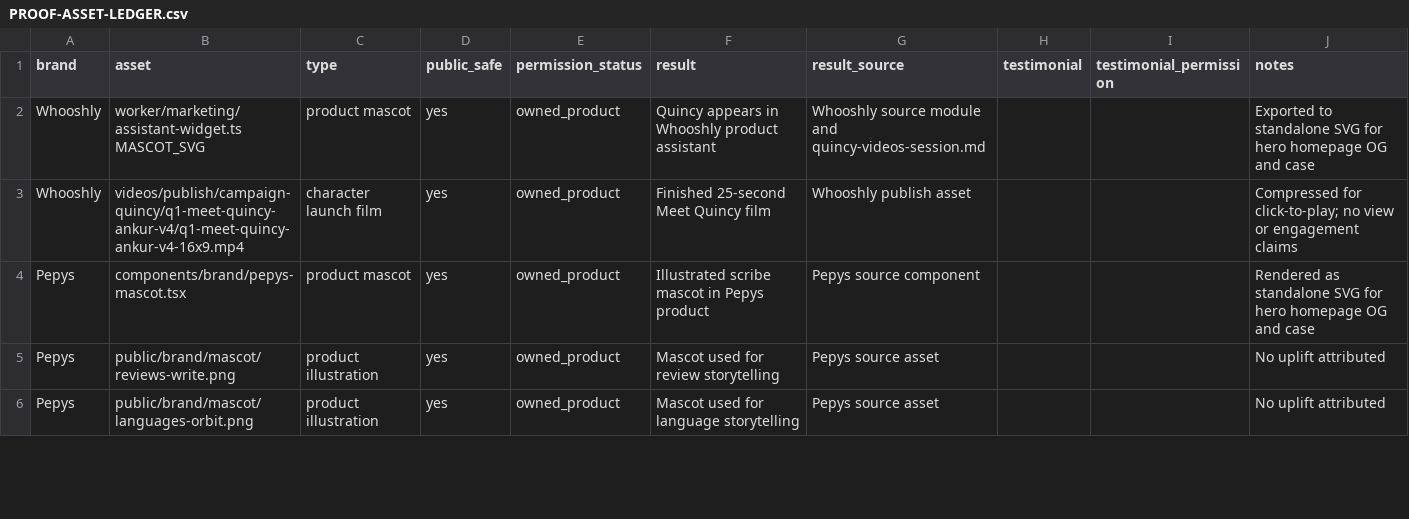
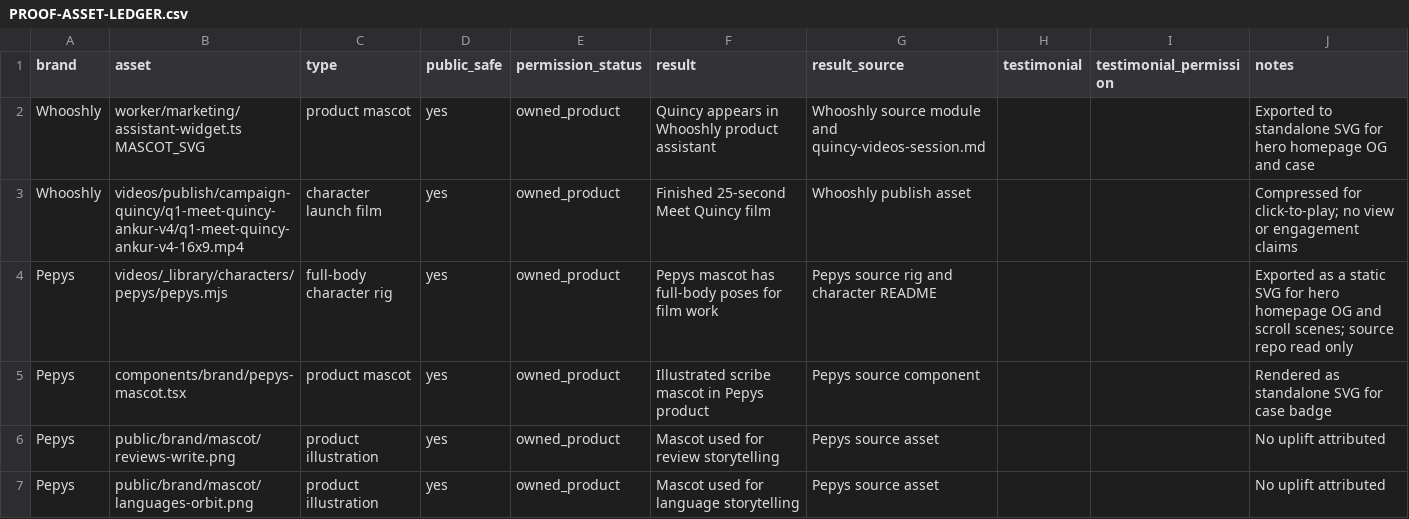
Before and after one commit to ankurmans/ankur-works, a CSV file: research/character-marketing/PROOF-ASSET-LEDGER.csv, drawn as a sheet; only a part is shown.

Commit message:
Bring full-body Pepys and Quincy to life on character page

```diff
--- a/research/character-marketing/PROOF-ASSET-LEDGER.csv
+++ b/research/character-marketing/PROOF-ASSET-LEDGER.csv
@@ -3,3 +3,4 @@
 "Whooshly","videos/publish/campaign-quincy/q1-meet-quincy-ankur-v4/q1-meet-quincy-ankur-v4-16x9.mp4","character launch film","yes","owned_product","Finished 25-second Meet Quincy film","Whooshly publish asset","","","Compressed for click-to-play; no view or engagement claims"
-"Pepys","components/brand/pepys-mascot.tsx","product mascot","yes","owned_product","Illustrated scribe mascot in Pepys product","Pepys source component","","","Rendered as standalone SVG for hero homepage OG and case"
+"Pepys","videos/_library/characters/pepys/pepys.mjs","full-body character rig","yes","owned_product","Pepys mascot has full-body poses for film work","Pepys source rig and character README","","","Exported as a static SVG for hero homepage OG and scroll scenes; source repo read only"
+"Pepys","components/brand/pepys-mascot.tsx","product mascot","yes","owned_product","Illustrated scribe mascot in Pepys product","Pepys source component","","","Rendered as standalone SVG for case badge"
 "Pepys","public/brand/mascot/reviews-write.png","product illustration","yes","owned_product","Mascot used for review storytelling","Pepys source asset","","","No uplift attributed"
```
Also changed, not shown: implementation/character-marketing/ASSET-MANIFEST.csv, 12 other files.
